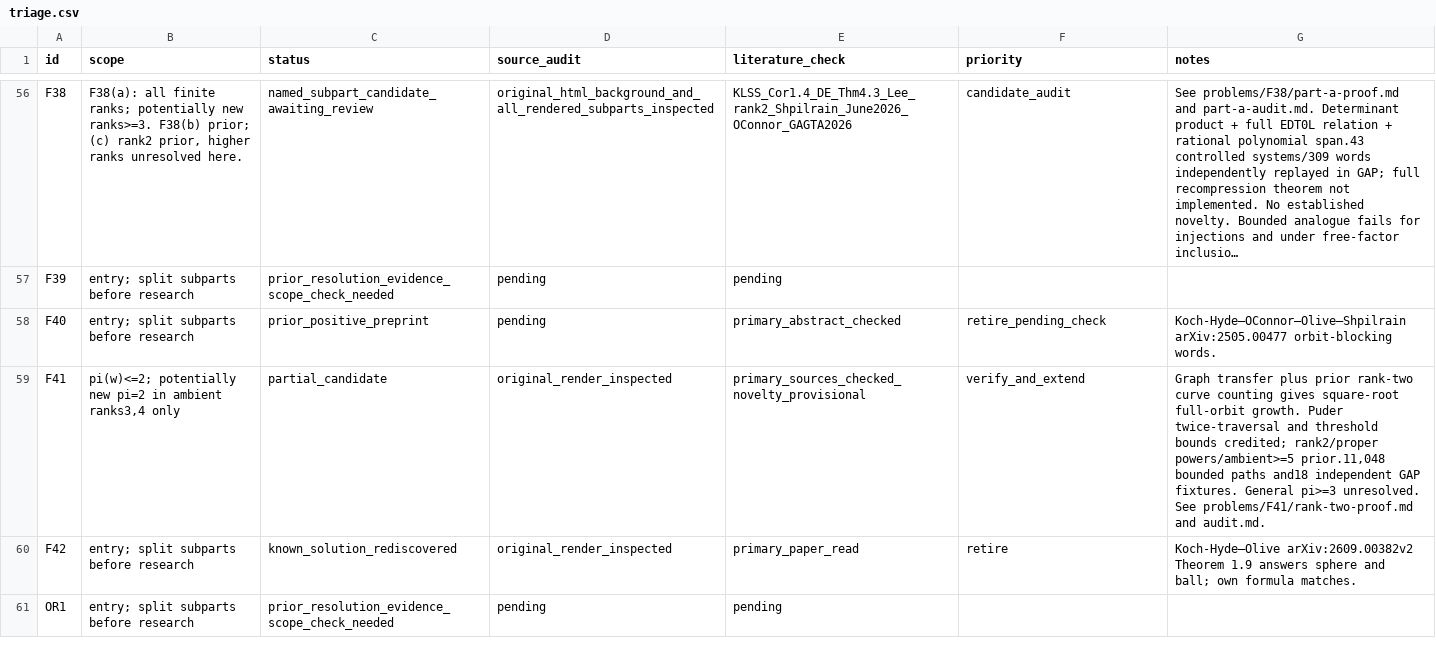
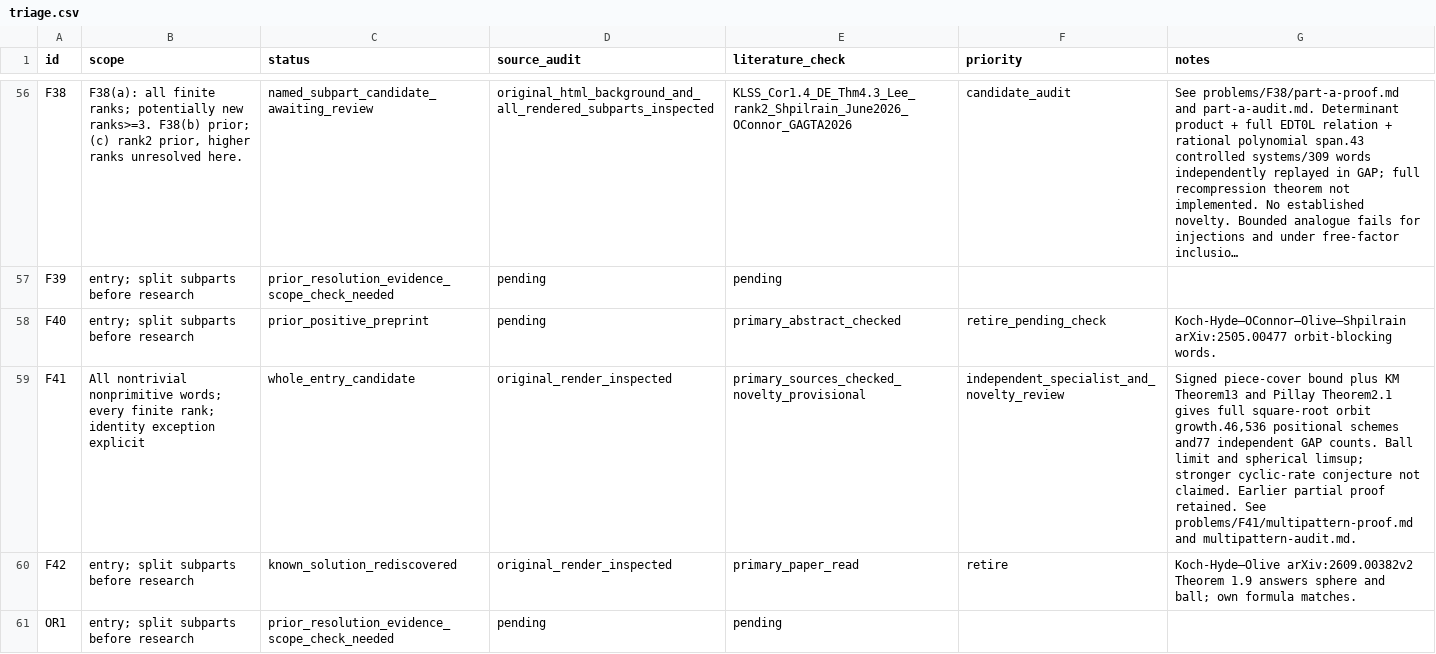
Before and after one commit to JUrban/gworld1, a CSV file: research/triage.csv, drawn as a sheet; only a part is shown, gaps mark what is left out; long unchanged cells end in ….

Commit message:
Extend F41 candidate to all nonprimitive orbits via piece covers

```diff
--- a/research/triage.csv
+++ b/research/triage.csv
@@ -58,3 +58,3 @@ F39,entry; split subparts before research,prior_resolution_evidence_scope_check_
 F40,entry; split subparts before research,prior_positive_preprint,pending,primary_abstract_checked,retire_pending_check,Koch-Hyde–OConnor–Olive–Shpilrain arXiv:2505.00477 orbit-blocking words.
-F41,"pi(w)<=2; potentially new pi=2 in ambient ranks3,4 only",partial_candidate,original_render_inspected,primary_sources_checked_novelty_provisional,verify_and_extend,"Graph transfer plus prior rank-two curve counting gives square-root full-orbit growth. Puder twice-traversal and threshold bounds credited; rank2/proper powers/ambient>=5 prior.11,048 bounded paths and18 independent GAP fixtures. General pi>=3 unresolved. See problems/F41/rank-two-proof.md and audit.md."
+F41,All nontrivial nonprimitive words; every finite rank; identity exception explicit,whole_entry_candidate,original_render_inspected,primary_sources_checked_novelty_provisional,independent_specialist_and_novelty_review,"Signed piece-cover bound plus KM Theorem13 and Pillay Theorem2.1 gives full square-root orbit growth.46,536 positional schemes and77 independent GAP counts. Ball limit and spherical limsup; stronger cyclic-rate conjecture not claimed. Earlier partial proof retained. See problems/F41/multipattern-proof.md and multipattern-audit.md."
 F42,entry; split subparts before research,known_solution_rediscovered,original_render_inspected,primary_paper_read,retire,Koch-Hyde–Olive arXiv:2609.00382v2 Theorem 1.9 answers sphere and ball; own formula matches.
```
Also changed, not shown: 41 other files.
